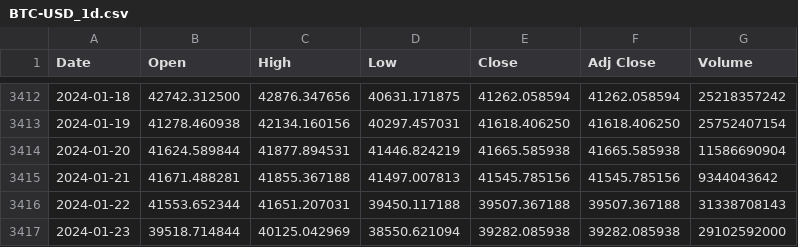
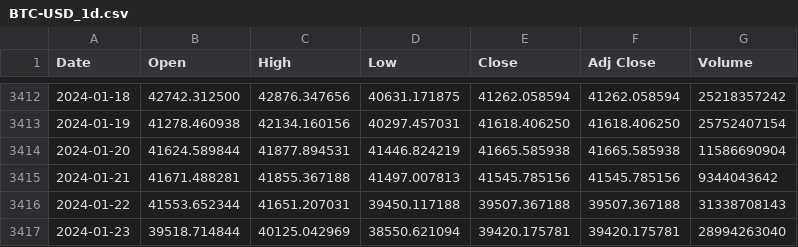
Before and after one commit to LSP20xx/wallet-backend, a CSV file: data/BTC-USD_1d.csv, drawn as a sheet; only a part is shown, gaps mark what is left out.

```diff
--- a/data/BTC-USD_1d.csv
+++ b/data/BTC-USD_1d.csv
@@ -3416,2 +3416,2 @@ Date,Open,High,Low,Close,Adj Close,Volume
 2024-01-22,41553.652344,41651.207031,39450.117188,39507.367188,39507.367188,31338708143
-2024-01-23,39518.714844,40125.042969,38550.621094,39282.085938,39282.085938,29102592000
+2024-01-23,39518.714844,40125.042969,38550.621094,39420.175781,39420.175781,28994263040
```
Also changed, not shown: 9 other files.
